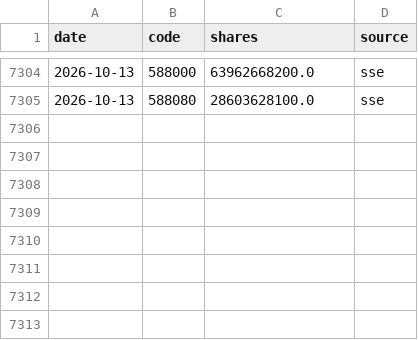
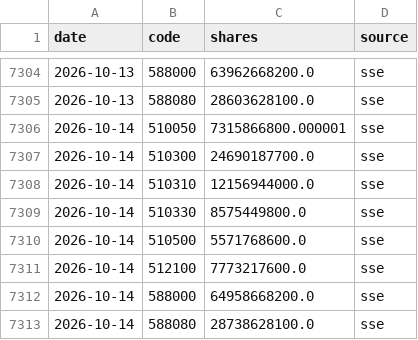
Before and after one commit to davidwang0116/Chinese-Equity-Mood-and-National-Team-Dashboard, a CSV file: data/etf_shares.csv, drawn as a sheet; only a part is shown, gaps mark what is left out; the diff names each change by its address in the sheet, - before the commit and + after, or states it on an @@ line.

```diff
--- a/data/etf_shares.csv
+++ b/data/etf_shares.csv
+row 7306: 2026-10-14 | 510050 | 7315866800.000001 | sse
+row 7307: 2026-10-14 | 510300 | 24690187700.0 | sse
+row 7308: 2026-10-14 | 510310 | 12156944000.0 | sse
+row 7309: 2026-10-14 | 510330 | 8575449800.0 | sse
+row 7310: 2026-10-14 | 510500 | 5571768600.0 | sse
+row 7311: 2026-10-14 | 512100 | 7773217600.0 | sse
+row 7312: 2026-10-14 | 588000 | 64958668200.0 | sse
+row 7313: 2026-10-14 | 588080 | 28738628100.0 | sse
```
Also changed, not shown: data/index_csi1000.csv, data/index_csi300.csv, 16 other files.
